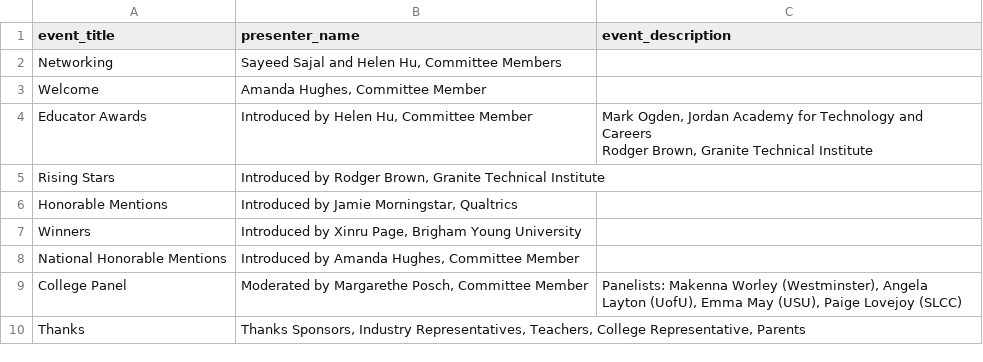
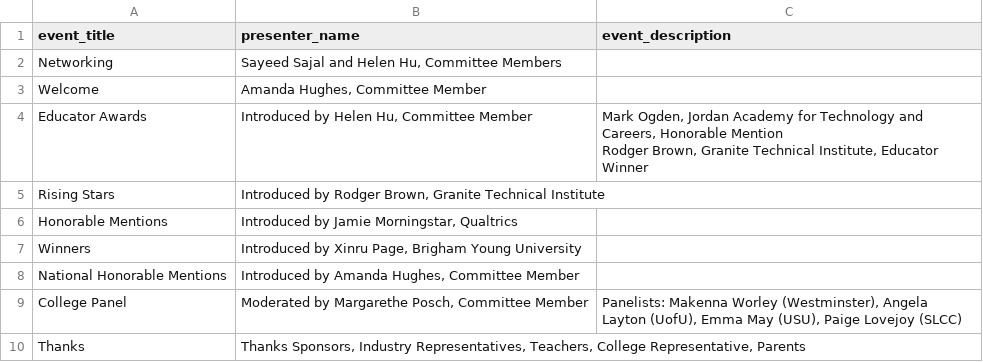
Before and after one commit to MargretP/NCWIT_AiC, a CSV file: affiliate_data/agenda.csv, drawn as a sheet.

Commit message:
Update agenda.csv

```diff
--- a/affiliate_data/agenda.csv
+++ b/affiliate_data/agenda.csv
@@ -3,4 +3,4 @@ Networking,"Sayeed Sajal and Helen Hu, Committee Members"
 Welcome,"Amanda Hughes, Committee Member"
-Educator Awards,"Introduced by Helen Hu, Committee Member","Mark Ogden, Jordan Academy for Technology and Careers
-Rodger Brown, Granite Technical Institute"
+Educator Awards, "Introduced by Helen Hu, Committee Member", "Mark Ogden, Jordan Academy for Technology and Careers, Honorable Mention
+Rodger Brown, Granite Technical Institute, Educator Winner"
 Rising Stars,"Introduced by Rodger Brown, Granite Technical Institute"
```
